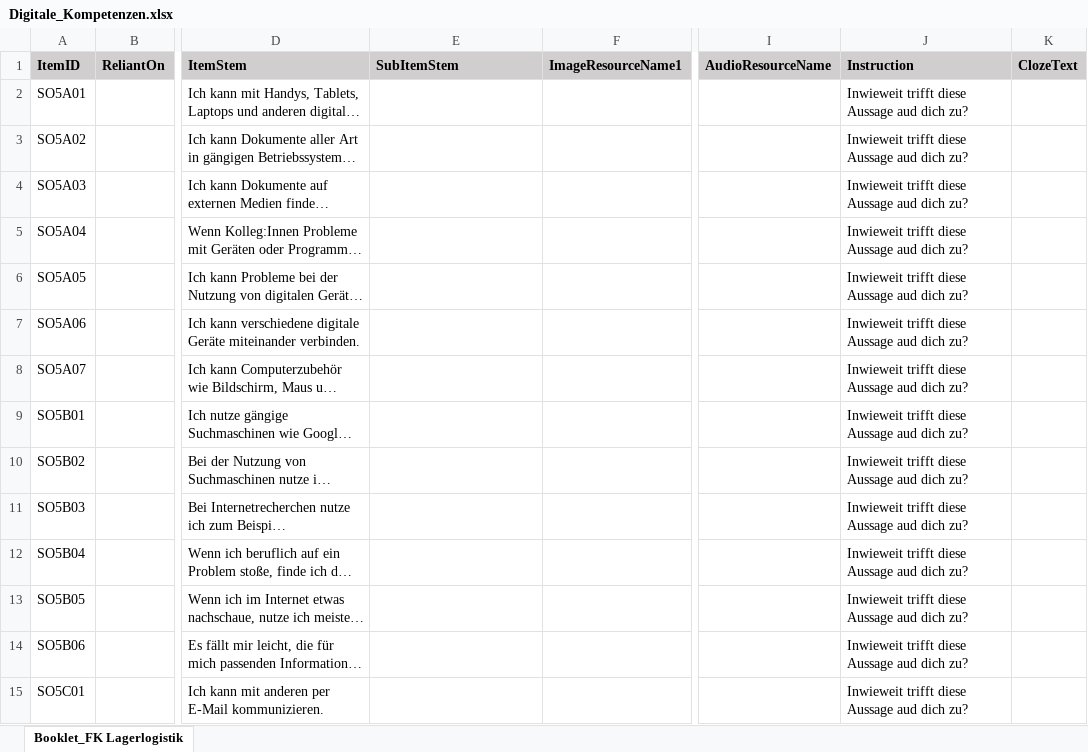
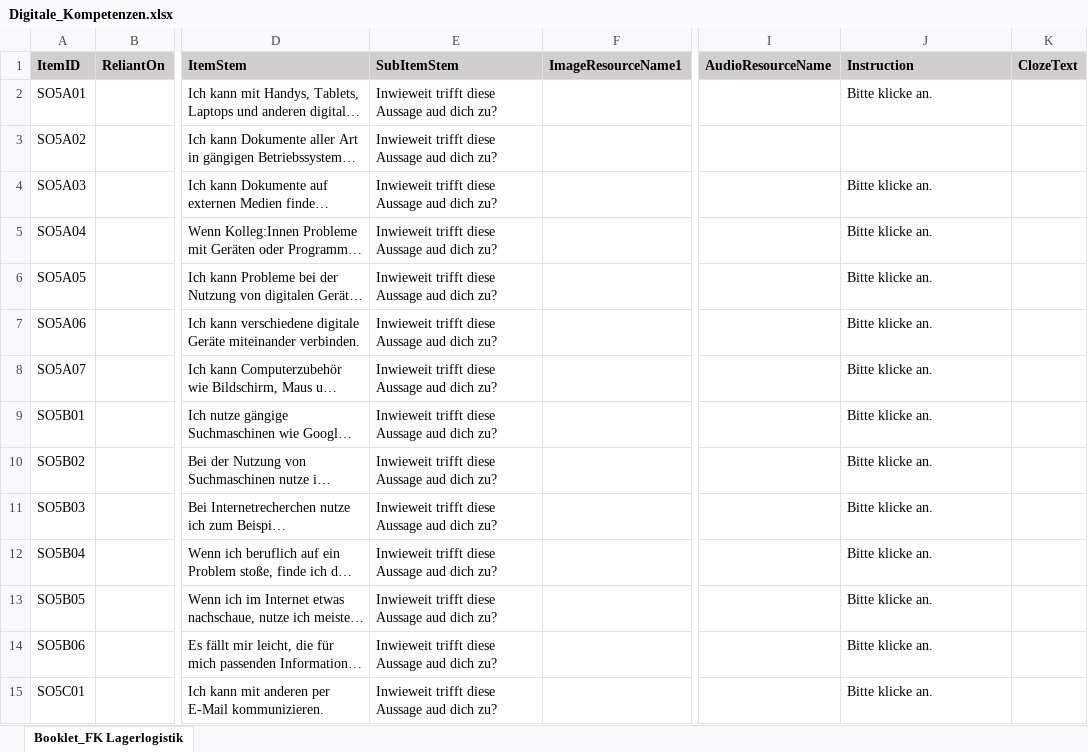
Before and after one commit to HDBW/APOLLO, an Excel workbook: src/cloud/backend/apollo.cloud/Graph.Apollo.Cloud.Assessment/Data/Digitale_Kompetenzen.xlsx, sheet Booklet_FK Lagerlogistik, drawn as a sheet; only a part is shown, gaps mark what is left out; long unchanged cells end in …; values as stored, in another font and other column widths than the file's, no borders; table styles not drawn; the diff covers the shown part only; the diff names each change by its address in the sheet, - before the commit and + after, or states it on an @@ line.

Commit message:
Updated Instruction Softskill Assessment
Updated Instruction Softskill Assessment

```diff
--- a/src/cloud/backend/apollo.cloud/Graph.Apollo.Cloud.Assessment/Data/Digitale_Kompetenzen.xlsx (sheet Booklet_FK Lagerlogistik)
+++ b/src/cloud/backend/apollo.cloud/Graph.Apollo.Cloud.Assessment/Data/Digitale_Kompetenzen.xlsx (sheet Booklet_FK Lagerlogistik)
-E2:E15 (SubItemStem): (empty)
+E2:E15 (SubItemStem): Inwieweit trifft diese Aussage aud dich zu?
-J2 (Instruction): Inwieweit trifft diese Aussage aud dich zu?
+J2 (Instruction): Bitte klicke an.
-J3 (Instruction): Inwieweit trifft diese Aussage aud dich zu?
+J3 (Instruction): (empty)
-J4:J15 (Instruction): Inwieweit trifft diese Aussage aud dich zu?
+J4:J15 (Instruction): Bitte klicke an.
```
Also changed, not shown: 82 edited cells elsewhere in this sheet.
